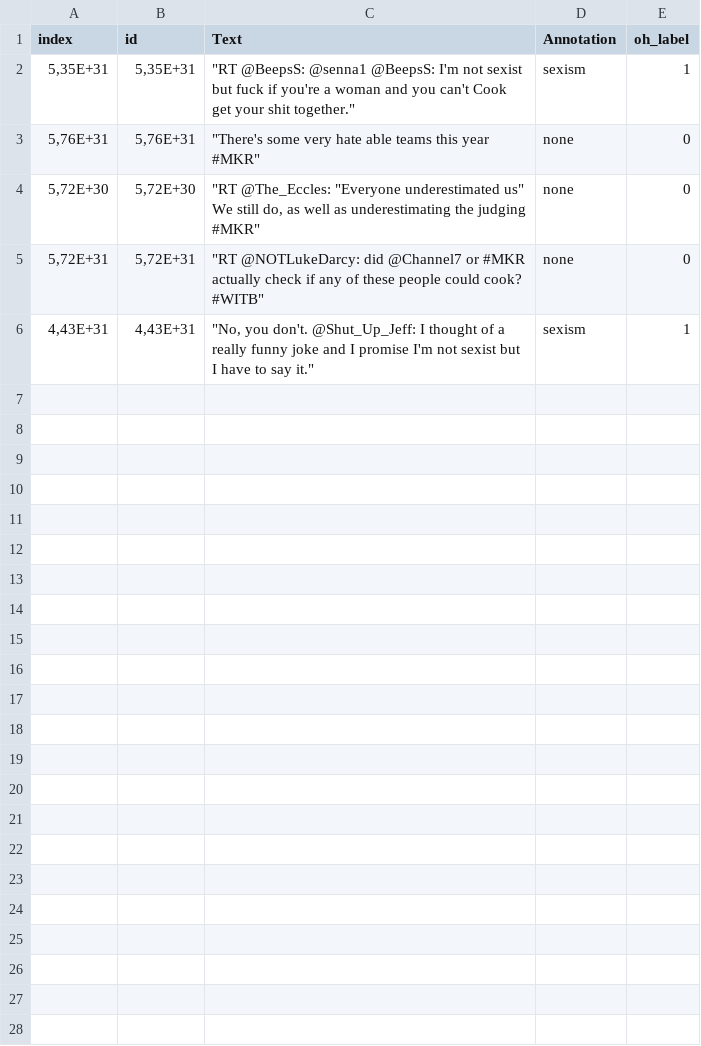
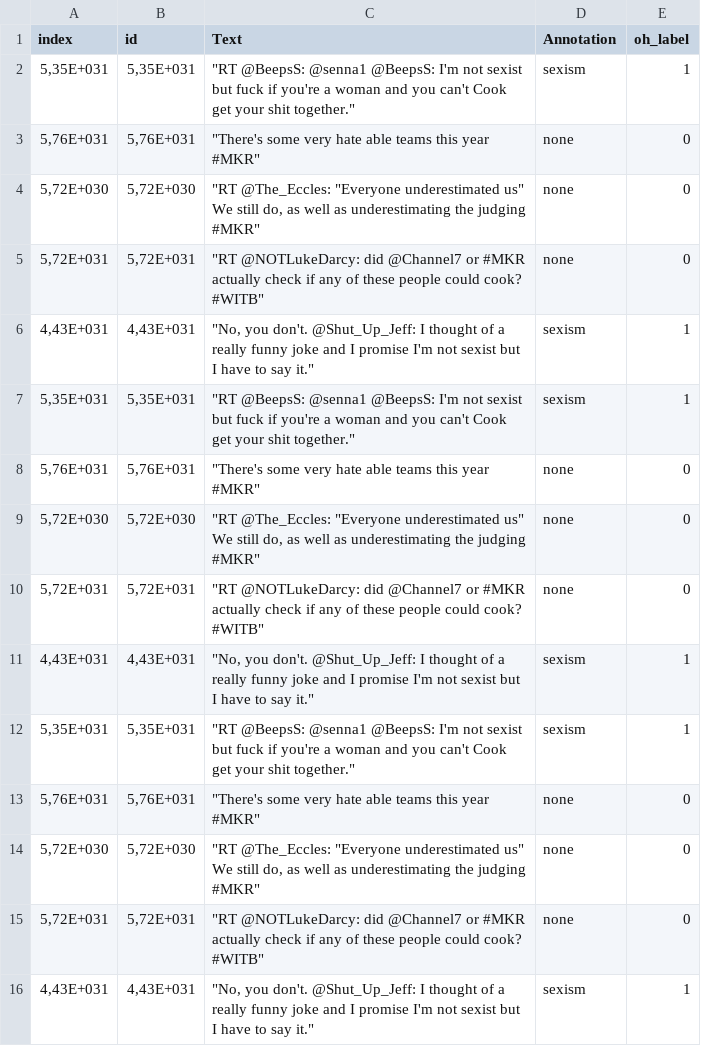
Before and after one commit to TrellixVulnTeam/Sentiment_analyzer_RXEK, a CSV file: tmp/twitter_sexism_parsed_dataset_-_twitter_sexism_parsed_dataset.csv, drawn as a sheet.

Commit message:
:fire: checkboxs listos,falta mejorar el codigo

```diff
--- a/tmp/twitter_sexism_parsed_dataset_-_twitter_sexism_parsed_dataset.csv
+++ b/tmp/twitter_sexism_parsed_dataset_-_twitter_sexism_parsed_dataset.csv
@@ -1,7 +1,19 @@
 index,id,Text,Annotation,oh_label
-"5,35E+31","5,35E+31","""RT @BeepsS: @senna1 @BeepsS: I'm not sexist but fuck if you're a woman and you can't Cook get your shit together.""",sexism,1
-"5,76E+31","5,76E+31","""There's some very hate able teams this year #MKR""",none,0
-"5,72E+30","5,72E+30","""RT @The_Eccles: ""Everyone underestimated us""
-We still do, as well as underestimating the judging #MKR""",none,0
-"5,72E+31","5,72E+31","""RT @NOTLukeDarcy: did @Channel7 or #MKR actually check if any of these people could cook? #WITB""",none,0
-"4,43E+31","4,43E+31","""No, you don't. @Shut_Up_Jeff: I thought of a really funny joke and I promise I'm not sexist but I have to say it.""",sexism,1
+"5,35E+031","5,35E+031","""RT @BeepsS: @senna1 @BeepsS: I'm not sexist but fuck if you're a woman and you can't Cook get your shit together.""",sexism,1
+"5,76E+031","5,76E+031","""There's some very hate able teams this year #MKR""",none,0
+"5,72E+030","5,72E+030","""RT @The_Eccles: ""Everyone underestimated us""
+We still do, as well as underestimating the judging #MKR""",none,0
+"5,72E+031","5,72E+031","""RT @NOTLukeDarcy: did @Channel7 or #MKR actually check if any of these people could cook? #WITB""",none,0
+"4,43E+031","4,43E+031","""No, you don't. @Shut_Up_Jeff: I thought of a really funny joke and I promise I'm not sexist but I have to say it.""",sexism,1
+"5,35E+031","5,35E+031","""RT @BeepsS: @senna1 @BeepsS: I'm not sexist but fuck if you're a woman and you can't Cook get your shit together.""",sexism,1
+"5,76E+031","5,76E+031","""There's some very hate able teams this year #MKR""",none,0
+"5,72E+030","5,72E+030","""RT @The_Eccles: ""Everyone underestimated us""
+We still do, as well as underestimating the judging #MKR""",none,0
+"5,72E+031","5,72E+031","""RT @NOTLukeDarcy: did @Channel7 or #MKR actually check if any of these people could cook? #WITB""",none,0
+"4,43E+031","4,43E+031","""No, you don't. @Shut_Up_Jeff: I thought of a really funny joke and I promise I'm not sexist but I have to say it.""",sexism,1
+"5,35E+031","5,35E+031","""RT @BeepsS: @senna1 @BeepsS: I'm not sexist but fuck if you're a woman and you can't Cook get your shit together.""",sexism,1
+"5,76E+031","5,76E+031","""There's some very hate able teams this year #MKR""",none,0
+"5,72E+030","5,72E+030","""RT @The_Eccles: ""Everyone underestimated us""
+We still do, as well as underestimating the judging #MKR""",none,0
+"5,72E+031","5,72E+031","""RT @NOTLukeDarcy: did @Channel7 or #MKR actually check if any of these people could cook? #WITB""",none,0
+"4,43E+031","4,43E+031","""No, you don't. @Shut_Up_Jeff: I thought of a really funny joke and I promise I'm not sexist but I have to say it.""",sexism,1
```
Also changed, not shown: 14 other files.
